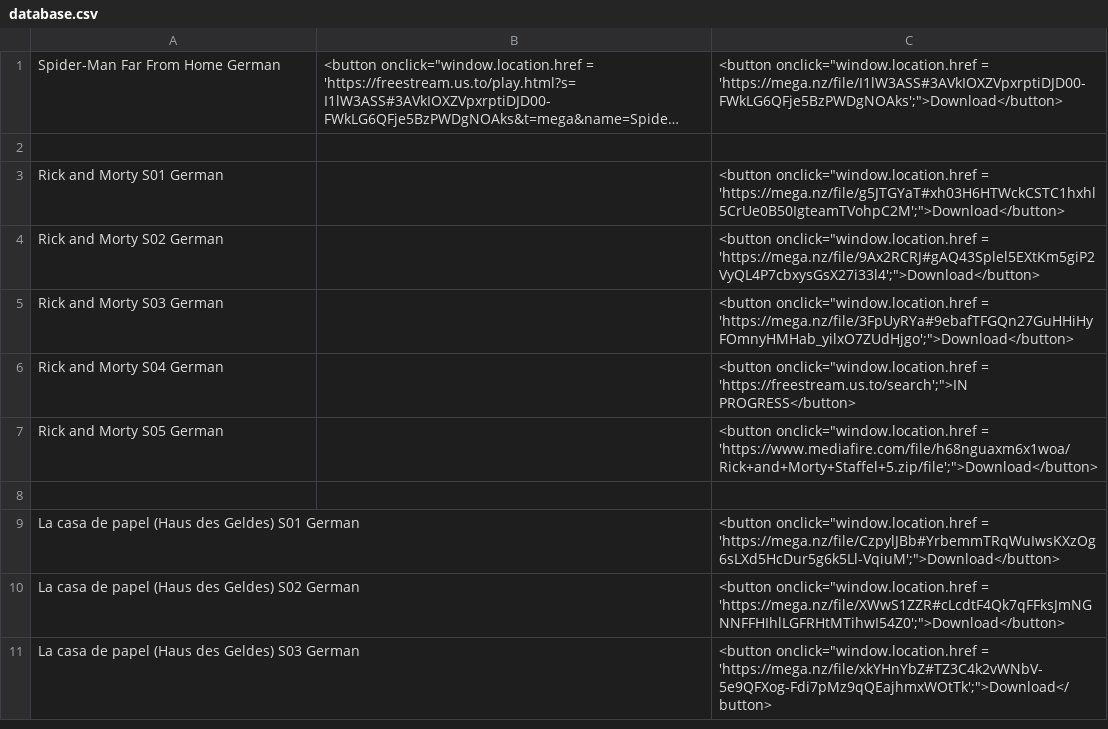
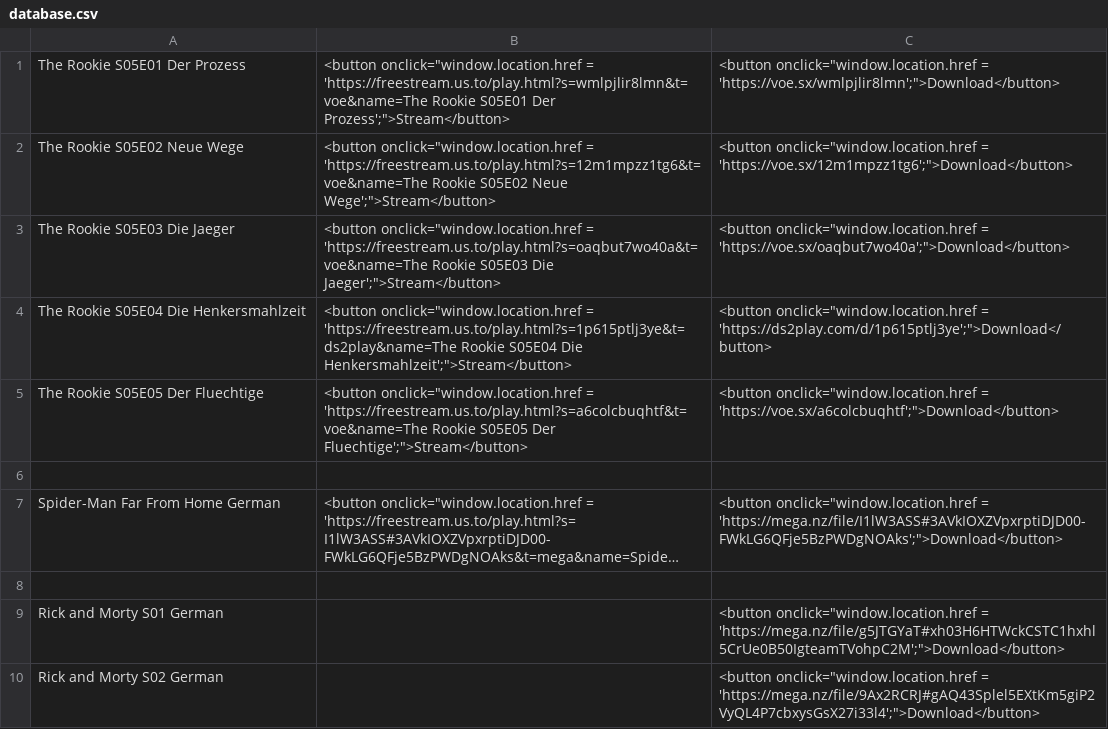
Before and after one commit to freestream-us-to/freestream-us-to.github.io, a CSV file: database.csv, drawn as a sheet; only a part is shown; the shorter side is filled out with more unchanged rows; long unchanged cells end in …; the diff names each change by its address in the sheet, - before the commit and + after, or states it on an @@ line.

Commit message:
Update database.csv

```diff
--- a/database.csv
+++ b/database.csv
+row 1: The Rookie S05E01 Der Prozess | <button onclick="window.location.href = 'https://freestream.us.to/play.html?s=wmlpjlir8lmn&t=voe&name=The Rookie S05E01 Der Prozess';">Stream</button> | <button onclick="window.location.href = 'https://voe.sx/wmlpjlir8lmn';">Download</button>
+row 2: The Rookie S05E02 Neue Wege | <button onclick="window.location.href = 'https://freestream.us.to/play.html?s=12m1mpzz1tg6&t=voe&name=The Rookie S05E02 Neue Wege';">Stream</button> | <button onclick="window.location.href = 'https://voe.sx/12m1mpzz1tg6';">Download</button>
+row 3: The Rookie S05E03 Die Jaeger | <button onclick="window.location.href = 'https://freestream.us.to/play.html?s=oaqbut7wo40a&t=voe&name=The Rookie S05E03 Die Jaeger';">Stream</button> | <button onclick="window.location.href = 'https://voe.sx/oaqbut7wo40a';">Download</button>
+row 4: The Rookie S05E04 Die Henkersmahlzeit | <button onclick="window.location.href = 'https://freestream.us.to/play.html?s=1p615ptlj3ye&t=ds2play&name=The Rookie S05E04 Die Henkersmahlzeit';">Stream</button> | <button onclick="window.location.href = 'https://ds2play.com/d/1p615ptlj3ye';">Download</button>
+row 5: The Rookie S05E05 Der Fluechtige | <button onclick="window.location.href = 'https://freestream.us.to/play.html?s=a6colcbuqhtf&t=voe&name=The Rookie S05E05 Der Fluechtige';">Stream</button> | <button onclick="window.location.href = 'https://voe.sx/a6colcbuqhtf';">Download</button>
+row 6: (empty)
```
